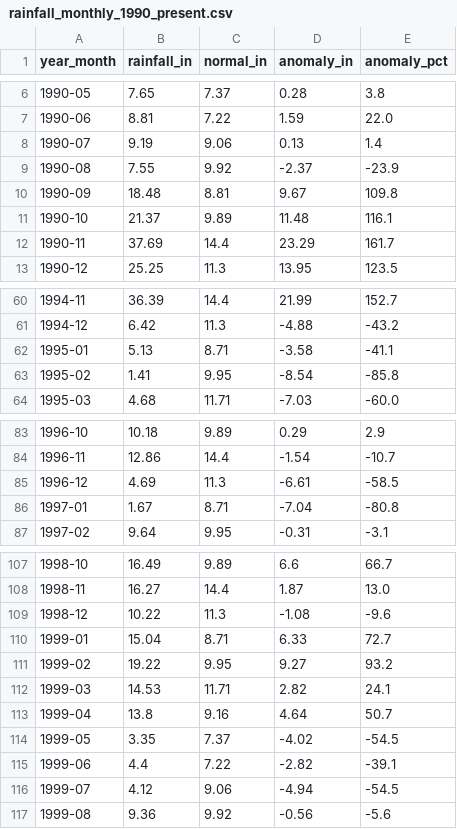
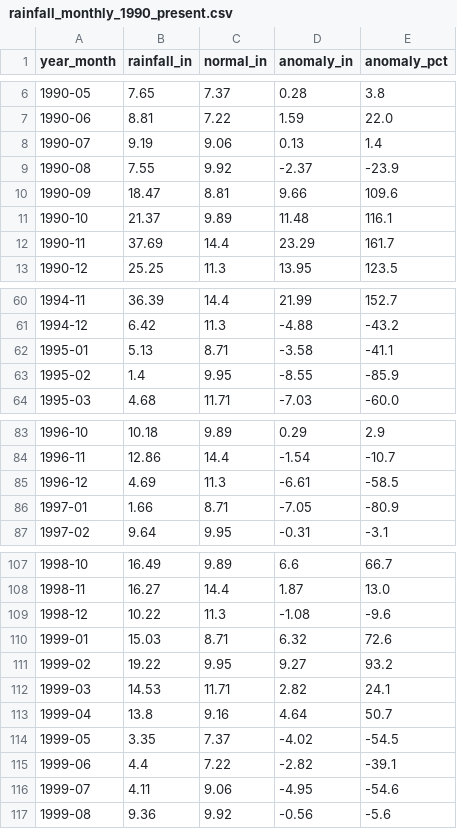
Before and after one commit to cherryleh/panaewa, a CSV file: rainfall_monthly_1990_present.csv, drawn as a sheet; only a part is shown, gaps mark what is left out; the diff covers the shown part only.

```diff
--- a/rainfall_monthly_1990_present.csv
+++ b/rainfall_monthly_1990_present.csv
@@ -9,3 +9,3 @@ year_month,rainfall_in,normal_in,anomaly_in,anomaly_pct
 1990-08,7.55,9.92,-2.37,-23.9
-1990-09,18.48,8.81,9.67,109.8
+1990-09,18.47,8.81,9.66,109.6
 1990-10,21.37,9.89,11.48,116.1
@@ -62,3 +62,3 @@ year_month,rainfall_in,normal_in,anomaly_in,anomaly_pct
 1995-01,5.13,8.71,-3.58,-41.1
-1995-02,1.41,9.95,-8.54,-85.8
+1995-02,1.4,9.95,-8.55,-85.9
 1995-03,4.68,11.71,-7.03,-60.0
@@ -85,3 +85,3 @@ year_month,rainfall_in,normal_in,anomaly_in,anomaly_pct
 1996-12,4.69,11.3,-6.61,-58.5
-1997-01,1.67,8.71,-7.04,-80.8
+1997-01,1.66,8.71,-7.05,-80.9
 1997-02,9.64,9.95,-0.31,-3.1
@@ -109,3 +109,3 @@ year_month,rainfall_in,normal_in,anomaly_in,anomaly_pct
 1998-12,10.22,11.3,-1.08,-9.6
-1999-01,15.04,8.71,6.33,72.7
+1999-01,15.03,8.71,6.32,72.6
 1999-02,19.22,9.95,9.27,93.2
@@ -115,3 +115,3 @@ year_month,rainfall_in,normal_in,anomaly_in,anomaly_pct
 1999-06,4.4,7.22,-2.82,-39.1
-1999-07,4.12,9.06,-4.94,-54.5
+1999-07,4.11,9.06,-4.95,-54.6
 1999-08,9.36,9.92,-0.56,-5.6
```
Also changed, not shown: 54 edited cells elsewhere in this file, rainfall_daily_1990_present.csv, 4 other files.
